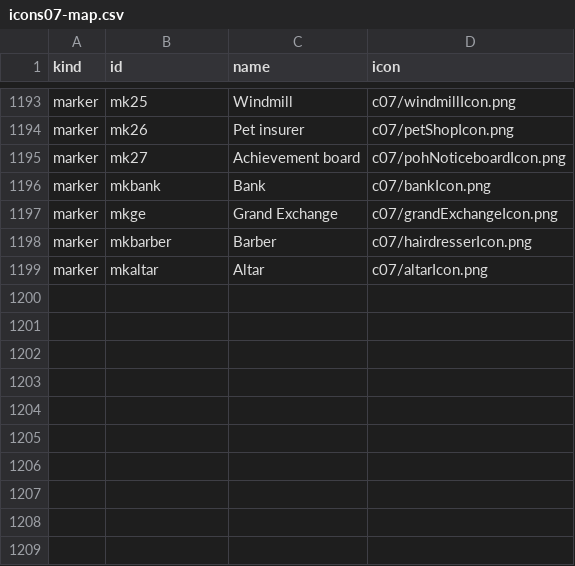
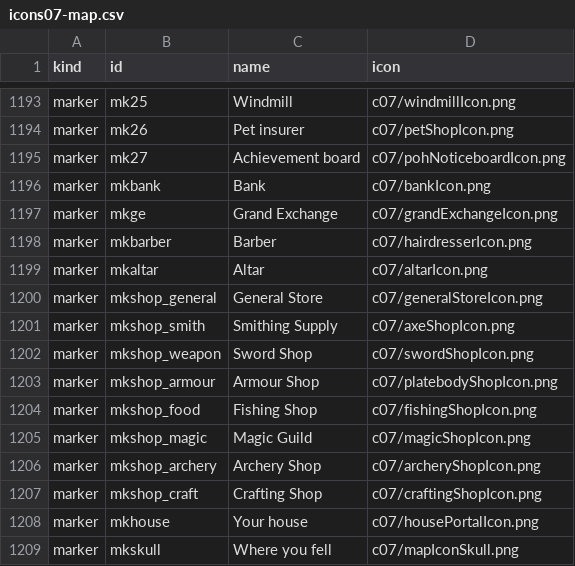
Before and after one commit to ivl-ad/seedworld, a CSV file: icons07-map.csv, drawn as a sheet; only a part is shown, gaps mark what is left out; the diff names each change by its address in the sheet, - before the commit and + after, or states it on an @@ line.

```diff
--- a/icons07-map.csv
+++ b/icons07-map.csv
+row 1200: marker | mkshop_general | General Store | c07/generalStoreIcon.png
+row 1201: marker | mkshop_smith | Smithing Supply | c07/axeShopIcon.png
+row 1202: marker | mkshop_weapon | Sword Shop | c07/swordShopIcon.png
+row 1203: marker | mkshop_armour | Armour Shop | c07/platebodyShopIcon.png
+row 1204: marker | mkshop_food | Fishing Shop | c07/fishingShopIcon.png
+row 1205: marker | mkshop_magic | Magic Guild | c07/magicShopIcon.png
+row 1206: marker | mkshop_archery | Archery Shop | c07/archeryShopIcon.png
+row 1207: marker | mkshop_craft | Crafting Shop | c07/craftingShopIcon.png
+row 1208: marker | mkhouse | Your house | c07/housePortalIcon.png
+row 1209: marker | mkskull | Where you fell | c07/mapIconSkull.png
```
Also changed, not shown: 10 other files.
